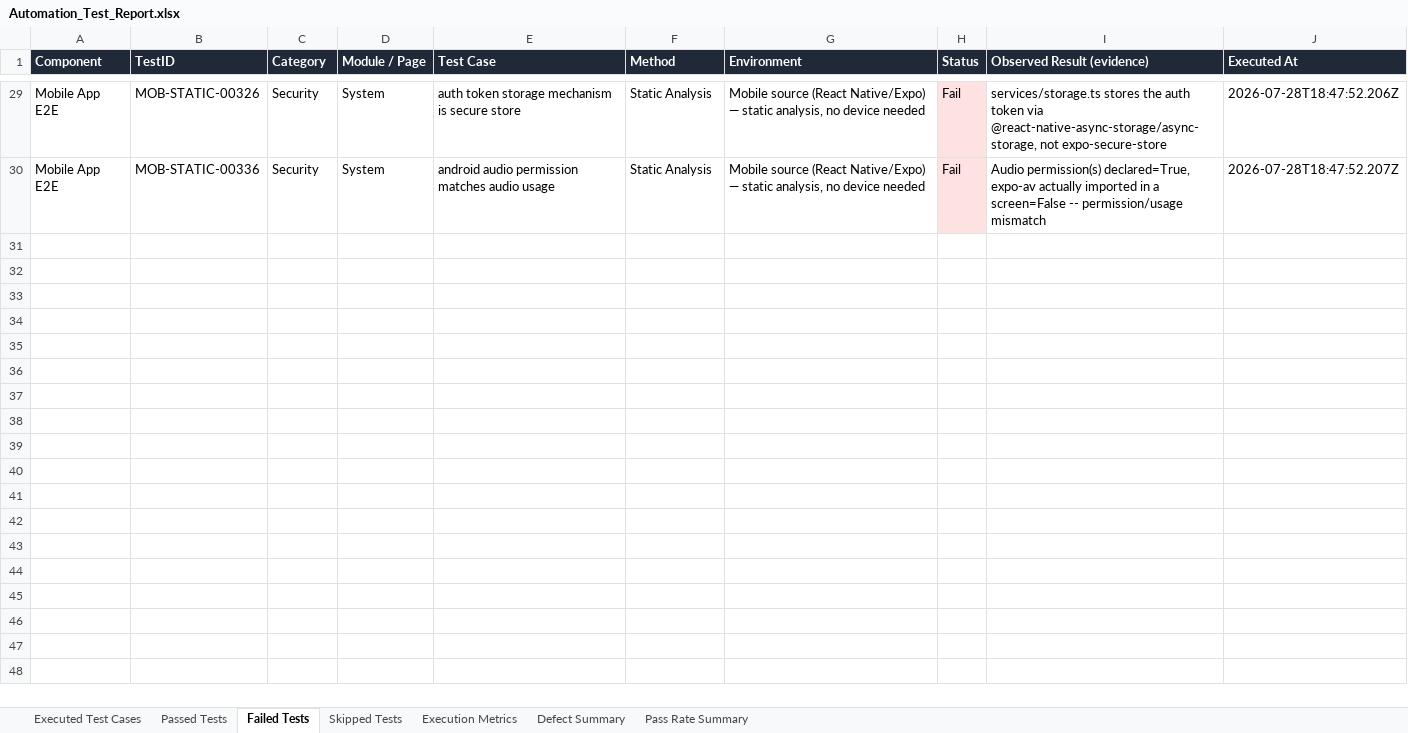
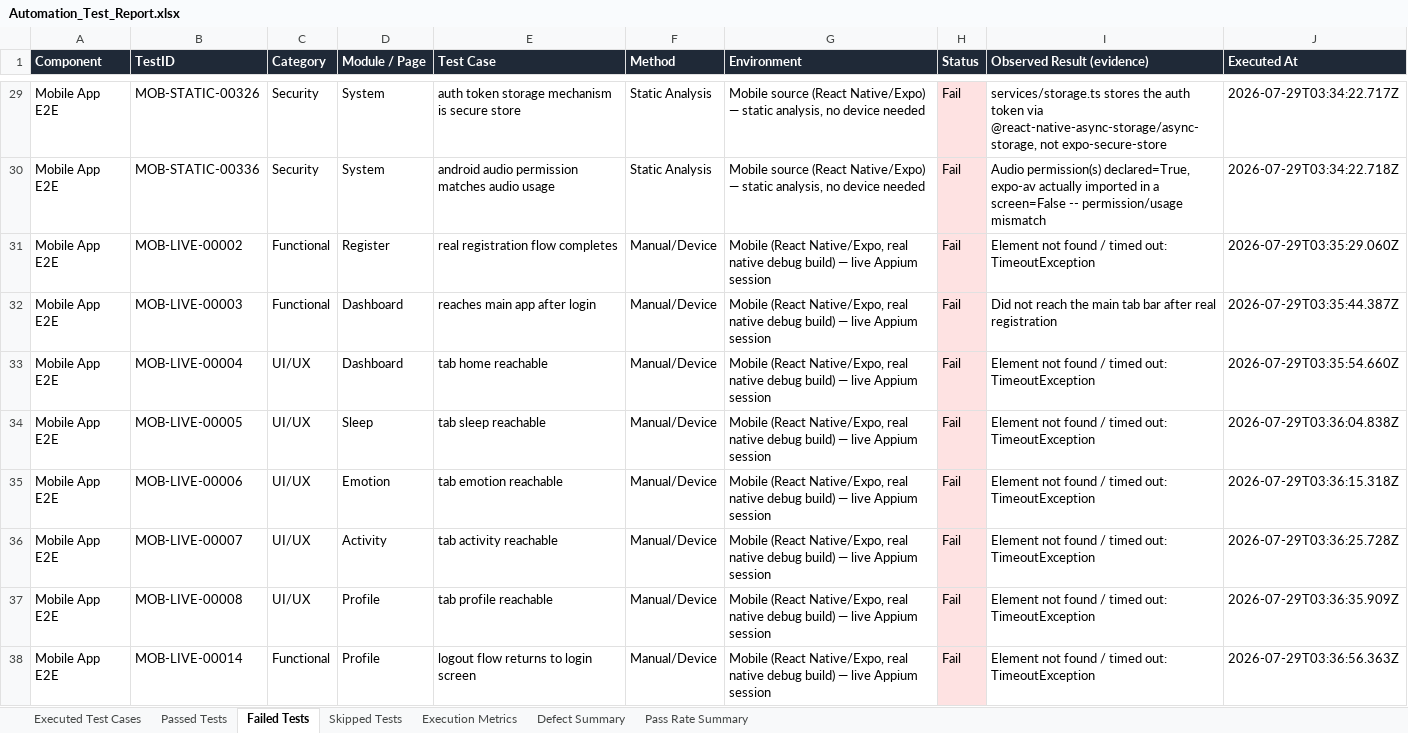
Before and after one commit to Jaishreeprakash/burnout-ai, an Excel workbook: reports/latest/Automation_Test_Report.xlsx, sheet Failed Tests, drawn as a sheet; only a part is shown, gaps mark what is left out; values as stored, in another font and other column widths than the file's, no borders; the diff covers the shown part only; the diff names each change by its address in the sheet, - before the commit and + after, or states it on an @@ line.

```diff
--- a/reports/latest/Automation_Test_Report.xlsx (sheet Failed Tests)
+++ b/reports/latest/Automation_Test_Report.xlsx (sheet Failed Tests)
-J29 (Executed At): 2026-07-28T18:47:52.206Z
+J29 (Executed At): 2026-07-29T03:34:22.717Z
-J30 (Executed At): 2026-07-28T18:47:52.207Z
+J30 (Executed At): 2026-07-29T03:34:22.718Z
+row 31: Mobile App E2E | MOB-LIVE-00002 | Functional | Register | real registration flow completes | Manual/Device | Mobile (React Native/Expo, real native debug build) — live Appium session | Fail | Element not found / timed out: TimeoutException | 2026-07-29T03:35:29.060Z
+row 32: Mobile App E2E | MOB-LIVE-00003 | Functional | Dashboard | reaches main app after login | Manual/Device | Mobile (React Native/Expo, real native debug build) — live Appium session | Fail | Did not reach the main tab bar after real registration | 2026-07-29T03:35:44.387Z
+row 33: Mobile App E2E | MOB-LIVE-00004 | UI/UX | Dashboard | tab home reachable | Manual/Device | Mobile (React Native/Expo, real native debug build) — live Appium session | Fail | Element not found / timed out: TimeoutException | 2026-07-29T03:35:54.660Z
+row 34: Mobile App E2E | MOB-LIVE-00005 | UI/UX | Sleep | tab sleep reachable | Manual/Device | Mobile (React Native/Expo, real native debug build) — live Appium session | Fail | Element not found / timed out: TimeoutException | 2026-07-29T03:36:04.838Z
+row 35: Mobile App E2E | MOB-LIVE-00006 | UI/UX | Emotion | tab emotion reachable | Manual/Device | Mobile (React Native/Expo, real native debug build) — live Appium session | Fail | Element not found / timed out: TimeoutException | 2026-07-29T03:36:15.318Z
+row 36: Mobile App E2E | MOB-LIVE-00007 | UI/UX | Activity | tab activity reachable | Manual/Device | Mobile (React Native/Expo, real native debug build) — live Appium session | Fail | Element not found / timed out: TimeoutException | 2026-07-29T03:36:25.728Z
+row 37: Mobile App E2E | MOB-LIVE-00008 | UI/UX | Profile | tab profile reachable | Manual/Device | Mobile (React Native/Expo, real native debug build) — live Appium session | Fail | Element not found / timed out: TimeoutException | 2026-07-29T03:36:35.909Z
+row 38: Mobile App E2E | MOB-LIVE-00014 | Functional | Profile | logout flow returns to login screen | Manual/Device | Mobile (React Native/Expo, real native debug build) — live Appium session | Fail | Element not found / timed out: TimeoutException | 2026-07-29T03:36:56.363Z
```
Also changed, not shown: 31 added rows and 27 edited cells elsewhere in this sheet, sheet Passed Tests, sheet Executed Test Cases, sheet Defect Summary, sheet Execution Metrics, sheet Pass Rate Summary, 20 other files.
